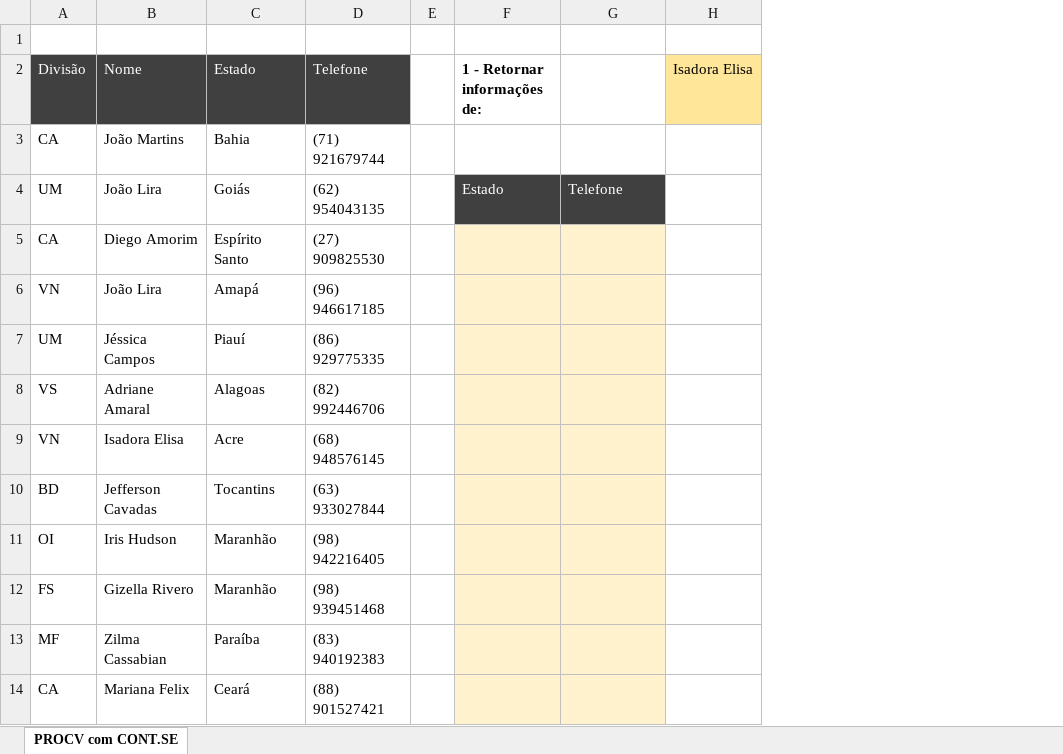
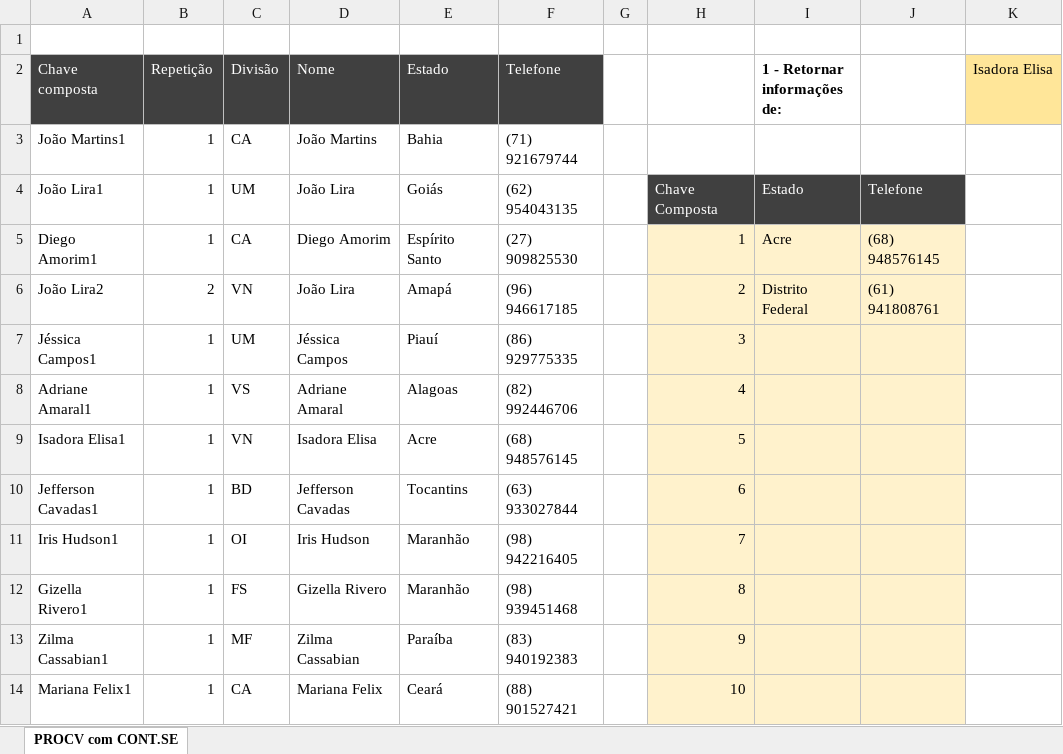
Before and after one commit to Filipeck/hashTagTreinamento, an Excel workbook: 2.Excel/hands-on/6.Funcoes_Mercado/7.PROCV/5.PROCV_retornando_mais_valor.xlsx, sheet PROCV com CONT.SE, drawn as a sheet; only a part is shown; values as stored, in another font and other column widths than the file's, no borders; addresses are those after the commit; the diff names each change by its address in the sheet, - before the commit and + after, or states it on an @@ line.

Commit message:
procv fim

```diff
--- a/2.Excel/hands-on/6.Funcoes_Mercado/7.PROCV/5.PROCV_retornando_mais_valor.xlsx (sheet PROCV com CONT.SE)
+++ b/2.Excel/hands-on/6.Funcoes_Mercado/7.PROCV/5.PROCV_retornando_mais_valor.xlsx (sheet PROCV com CONT.SE)
+column A (Chave composta), rows 3-14: João Martins1 | João Lira1 | Diego Amorim1 | João Lira2 | Jéssica Campos1 | Adriane Amaral1 | Isadora Elisa1 | Jefferson Cavadas1 | Iris Hudson1 | Gizella Rivero1 | Zilma Cassabian1 | Mariana Felix1
+column B (Repetição), rows 3-14: 1 | 1 | 1 | 2 | 1 | 1 | 1 | 1 | 1 | 1 | 1 | 1
+column H, rows 4-14: Chave Composta | 1 | 2 | 3 | 4 | 5 | 6 | 7 | 8 | 9 | 10
-I5 (1 - Retornar informações de:): (empty)
+I5 (1 - Retornar informações de:): Acre
-J5: (empty)
+J5: (68) 948576145
-I6 (1 - Retornar informações de:): (empty)
+I6 (1 - Retornar informações de:): Distrito Federal
-J6: (empty)
+J6: (61) 941808761
```
Also changed, not shown: formulas that keep their value.
